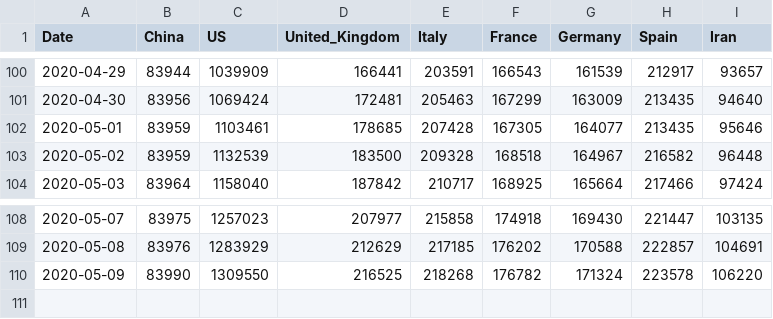
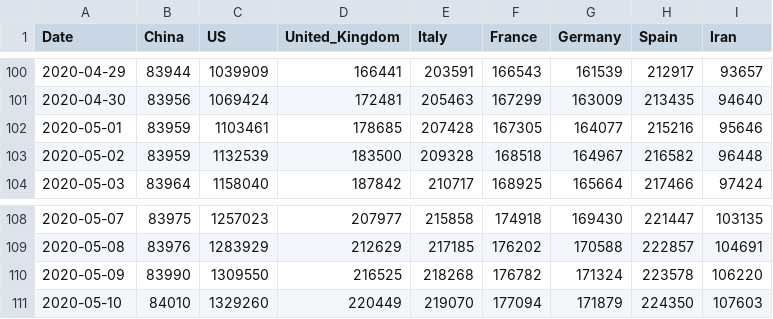
Before and after one commit to tomo-one/COVID-19-Statistics, a CSV file: data/key-countries-pivoted.csv, drawn as a sheet; only a part is shown, gaps mark what is left out.

```diff
--- a/data/key-countries-pivoted.csv
+++ b/data/key-countries-pivoted.csv
@@ -101,3 +101,3 @@ Date,China,US,United_Kingdom,Italy,France,Germany,Spain,Iran
 2020-04-30,83956,1069424,172481,205463,167299,163009,213435,94640
-2020-05-01,83959,1103461,178685,207428,167305,164077,213435,95646
+2020-05-01,83959,1103461,178685,207428,167305,164077,215216,95646
 2020-05-02,83959,1132539,183500,209328,168518,164967,216582,96448
@@ -110 +110,2 @@ Date,China,US,United_Kingdom,Italy,France,Germany,Spain,Iran
 2020-05-09,83990,1309550,216525,218268,176782,171324,223578,106220
+2020-05-10,84010,1329260,220449,219070,177094,171879,224350,107603
```
Also changed, not shown: data/worldwide-aggregated.csv, 5 other files.
